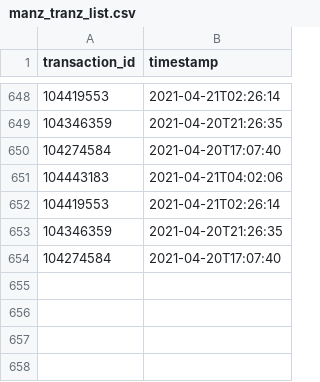
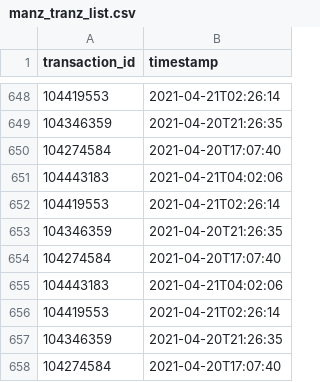
Before and after one commit to tomdicato/ManzcoinBot, a CSV file: manz_tranz_list.csv, drawn as a sheet; only a part is shown, gaps mark what is left out.

Commit message:
updated 1 transactions

```diff
--- a/manz_tranz_list.csv
+++ b/manz_tranz_list.csv
@@ -654 +654,5 @@ transaction_id,timestamp
 104274584,2021-04-20T17:07:40
+104443183,2021-04-21T04:02:06
+104419553,2021-04-21T02:26:14
+104346359,2021-04-20T21:26:35
+104274584,2021-04-20T17:07:40
```
